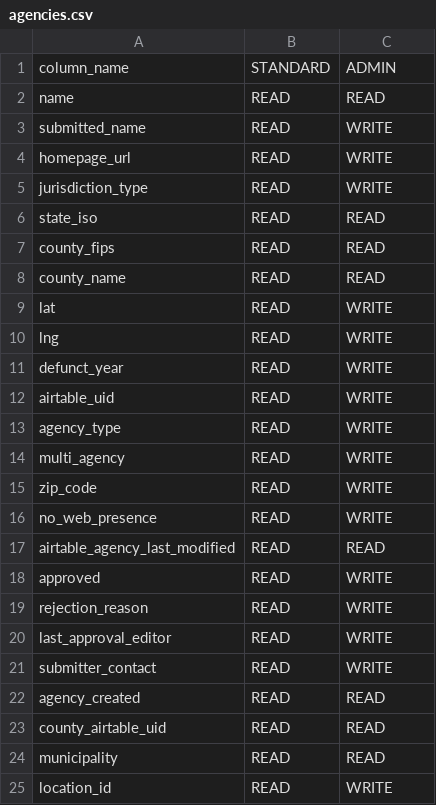
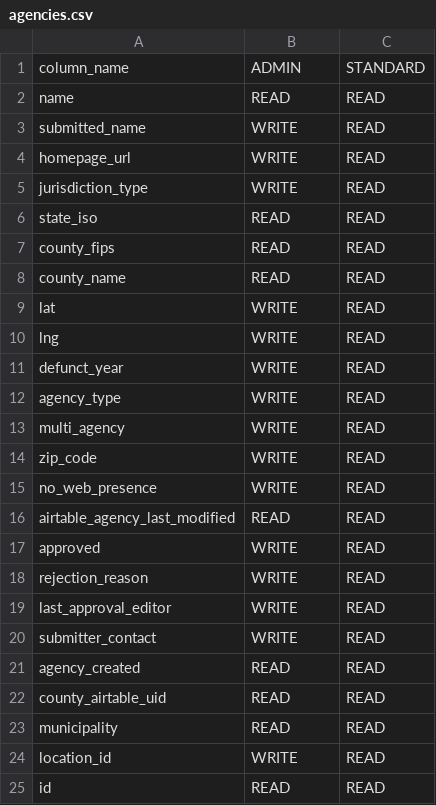
Before and after one commit to Police-Data-Accessibility-Project/prod-to-dev-migration, a CSV file: relation_access_permissions/relation_configurations/agencies.csv, drawn as a sheet.

```diff
--- a/relation_access_permissions/relation_configurations/agencies.csv
+++ b/relation_access_permissions/relation_configurations/agencies.csv
@@ -1,6 +1,6 @@
-column_name,STANDARD,ADMIN
+column_name,ADMIN,STANDARD
 name,READ,READ
-submitted_name,READ,WRITE
-homepage_url,READ,WRITE
-jurisdiction_type,READ,WRITE
+submitted_name,WRITE,READ
+homepage_url,WRITE,READ
+jurisdiction_type,WRITE,READ
 state_iso,READ,READ
@@ -8,15 +8,14 @@ county_fips,READ,READ
 county_name,READ,READ
-lat,READ,WRITE
-lng,READ,WRITE
-defunct_year,READ,WRITE
-airtable_uid,READ,WRITE
-agency_type,READ,WRITE
-multi_agency,READ,WRITE
-zip_code,READ,WRITE
-no_web_presence,READ,WRITE
+lat,WRITE,READ
+lng,WRITE,READ
+defunct_year,WRITE,READ
+agency_type,WRITE,READ
+multi_agency,WRITE,READ
+zip_code,WRITE,READ
+no_web_presence,WRITE,READ
 airtable_agency_last_modified,READ,READ
-approved,READ,WRITE
-rejection_reason,READ,WRITE
-last_approval_editor,READ,WRITE
-submitter_contact,READ,WRITE
+approved,WRITE,READ
+rejection_reason,WRITE,READ
+last_approval_editor,WRITE,READ
+submitter_contact,WRITE,READ
 agency_created,READ,READ
@@ -24,2 +23,3 @@ county_airtable_uid,READ,READ
 municipality,READ,READ
-location_id,READ,WRITE
+location_id,WRITE,READ
+id,READ,READ
```
Also changed, not shown: relation_access_permissions/relation_configurations/data_sources_expanded.csv, 2 other files.
